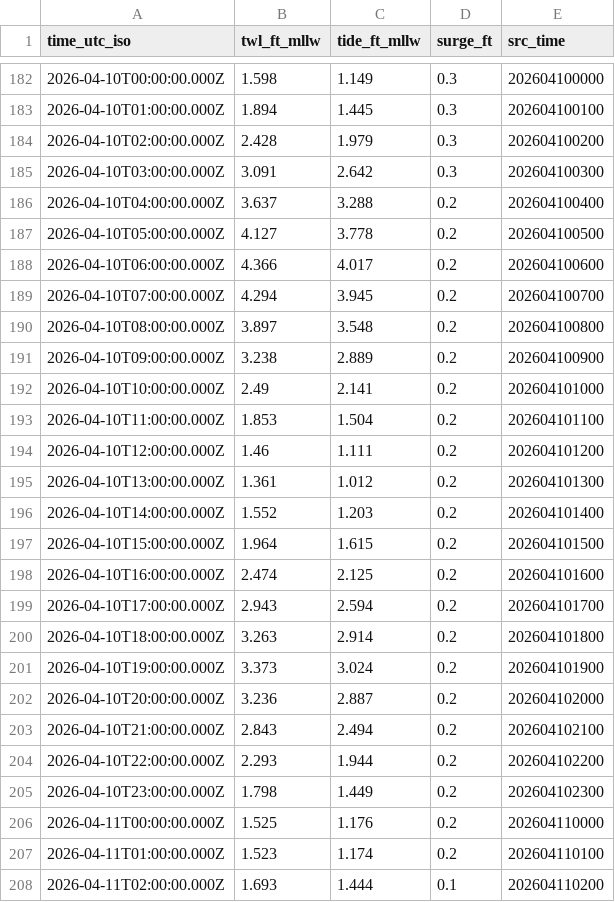
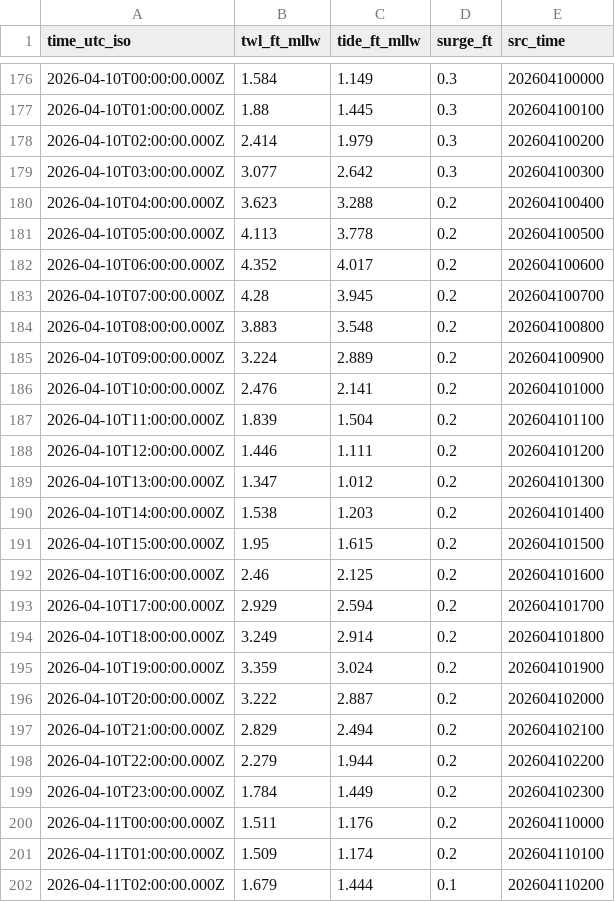
Before and after one commit to hondrospj/CapeMayHarbor, a CSV file: data/petss_forecast.csv, drawn as a sheet; only a part is shown, gaps mark what is left out; the diff covers the shown part only.

```diff
--- a/data/petss_forecast.csv
+++ b/data/petss_forecast.csv
@@ -182,27 +176,27 @@ time_utc_iso,twl_ft_mllw,tide_ft_mllw,surge_ft,src_time
-2026-04-10T00:00:00.000Z,1.598,1.149,0.3,202604100000
-2026-04-10T01:00:00.000Z,1.894,1.445,0.3,202604100100
-2026-04-10T02:00:00.000Z,2.428,1.979,0.3,202604100200
-2026-04-10T03:00:00.000Z,3.091,2.642,0.3,202604100300
-2026-04-10T04:00:00.000Z,3.637,3.288,0.2,202604100400
-2026-04-10T05:00:00.000Z,4.127,3.778,0.2,202604100500
-2026-04-10T06:00:00.000Z,4.366,4.017,0.2,202604100600
-2026-04-10T07:00:00.000Z,4.294,3.945,0.2,202604100700
-2026-04-10T08:00:00.000Z,3.897,3.548,0.2,202604100800
-2026-04-10T09:00:00.000Z,3.238,2.889,0.2,202604100900
-2026-04-10T10:00:00.000Z,2.49,2.141,0.2,202604101000
-2026-04-10T11:00:00.000Z,1.853,1.504,0.2,202604101100
-2026-04-10T12:00:00.000Z,1.46,1.111,0.2,202604101200
-2026-04-10T13:00:00.000Z,1.361,1.012,0.2,202604101300
-2026-04-10T14:00:00.000Z,1.552,1.203,0.2,202604101400
-2026-04-10T15:00:00.000Z,1.964,1.615,0.2,202604101500
-2026-04-10T16:00:00.000Z,2.474,2.125,0.2,202604101600
-2026-04-10T17:00:00.000Z,2.943,2.594,0.2,202604101700
-2026-04-10T18:00:00.000Z,3.263,2.914,0.2,202604101800
-2026-04-10T19:00:00.000Z,3.373,3.024,0.2,202604101900
-2026-04-10T20:00:00.000Z,3.236,2.887,0.2,202604102000
-2026-04-10T21:00:00.000Z,2.843,2.494,0.2,202604102100
-2026-04-10T22:00:00.000Z,2.293,1.944,0.2,202604102200
-2026-04-10T23:00:00.000Z,1.798,1.449,0.2,202604102300
-2026-04-11T00:00:00.000Z,1.525,1.176,0.2,202604110000
-2026-04-11T01:00:00.000Z,1.523,1.174,0.2,202604110100
-2026-04-11T02:00:00.000Z,1.693,1.444,0.1,202604110200
+2026-04-10T00:00:00.000Z,1.584,1.149,0.3,202604100000
+2026-04-10T01:00:00.000Z,1.88,1.445,0.3,202604100100
+2026-04-10T02:00:00.000Z,2.414,1.979,0.3,202604100200
+2026-04-10T03:00:00.000Z,3.077,2.642,0.3,202604100300
+2026-04-10T04:00:00.000Z,3.623,3.288,0.2,202604100400
+2026-04-10T05:00:00.000Z,4.113,3.778,0.2,202604100500
+2026-04-10T06:00:00.000Z,4.352,4.017,0.2,202604100600
+2026-04-10T07:00:00.000Z,4.28,3.945,0.2,202604100700
+2026-04-10T08:00:00.000Z,3.883,3.548,0.2,202604100800
+2026-04-10T09:00:00.000Z,3.224,2.889,0.2,202604100900
+2026-04-10T10:00:00.000Z,2.476,2.141,0.2,202604101000
+2026-04-10T11:00:00.000Z,1.839,1.504,0.2,202604101100
+2026-04-10T12:00:00.000Z,1.446,1.111,0.2,202604101200
+2026-04-10T13:00:00.000Z,1.347,1.012,0.2,202604101300
+2026-04-10T14:00:00.000Z,1.538,1.203,0.2,202604101400
+2026-04-10T15:00:00.000Z,1.95,1.615,0.2,202604101500
+2026-04-10T16:00:00.000Z,2.46,2.125,0.2,202604101600
+2026-04-10T17:00:00.000Z,2.929,2.594,0.2,202604101700
+2026-04-10T18:00:00.000Z,3.249,2.914,0.2,202604101800
+2026-04-10T19:00:00.000Z,3.359,3.024,0.2,202604101900
+2026-04-10T20:00:00.000Z,3.222,2.887,0.2,202604102000
+2026-04-10T21:00:00.000Z,2.829,2.494,0.2,202604102100
+2026-04-10T22:00:00.000Z,2.279,1.944,0.2,202604102200
+2026-04-10T23:00:00.000Z,1.784,1.449,0.2,202604102300
+2026-04-11T00:00:00.000Z,1.511,1.176,0.2,202604110000
+2026-04-11T01:00:00.000Z,1.509,1.174,0.2,202604110100
+2026-04-11T02:00:00.000Z,1.679,1.444,0.1,202604110200
```
Also changed, not shown: 6 added rows, 6 removed rows and 81 edited cells elsewhere in this file, 3 other files.
